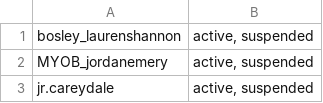
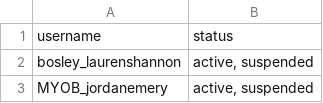
Before and after one commit to cmprkr/metagenie, a CSV file: accounts.csv, drawn as a sheet; only a part is shown; the shorter side is filled out with more unchanged rows; the diff covers the shown part only; the diff names each change by its address in the sheet, - before the commit and + after, or states it on an @@ line.

```diff
--- a/accounts.csv
+++ b/accounts.csv
+row 1: username | status
```
Also changed, not shown: 27 added rows elsewhere in this file, 2 other files.
